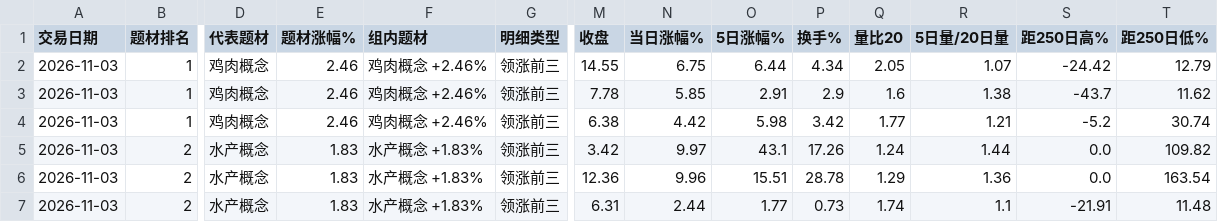
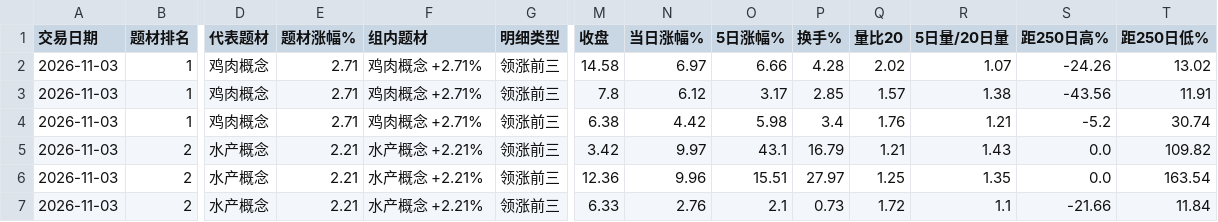
Before and after one commit to nancybhc/a-share-blast-lab, a CSV file: data/full_market/theme_strength_daily_detail.csv, drawn as a sheet; only a part is shown, gaps mark what is left out; the diff covers the shown part only; the diff names each change by its address in the sheet, - before the commit and + after, or states it on an @@ line.

```diff
--- a/data/full_market/theme_strength_daily_detail.csv
+++ b/data/full_market/theme_strength_daily_detail.csv
-E2:E4 (题材涨幅%): 2.46
+E2:E4 (题材涨幅%): 2.71
-F2:F4 (组内题材): 鸡肉概念 +2.46%
+F2:F4 (组内题材): 鸡肉概念 +2.71%
-M2 (收盘): 14.55
+M2 (收盘): 14.58
-N2 (当日涨幅%): 6.75
+N2 (当日涨幅%): 6.97
-O2 (5日涨幅%): 6.44
+O2 (5日涨幅%): 6.66
-P2 (换手%): 4.34
+P2 (换手%): 4.28
-Q2 (量比20): 2.05
+Q2 (量比20): 2.02
-S2 (距250日高%): -24.42
+S2 (距250日高%): -24.26
-T2 (距250日低%): 12.79
+T2 (距250日低%): 13.02
-M3 (收盘): 7.78
+M3 (收盘): 7.8
-N3 (当日涨幅%): 5.85
+N3 (当日涨幅%): 6.12
-O3 (5日涨幅%): 2.91
+O3 (5日涨幅%): 3.17
-P3 (换手%): 2.9
+P3 (换手%): 2.85
-Q3 (量比20): 1.6
+Q3 (量比20): 1.57
-S3 (距250日高%): -43.7
+S3 (距250日高%): -43.56
-T3 (距250日低%): 11.62
+T3 (距250日低%): 11.91
-P4 (换手%): 3.42
+P4 (换手%): 3.4
-Q4 (量比20): 1.77
+Q4 (量比20): 1.76
-E5:E7 (题材涨幅%): 1.83
+E5:E7 (题材涨幅%): 2.21
-F5:F7 (组内题材): 水产概念 +1.83%
+F5:F7 (组内题材): 水产概念 +2.21%
-P5 (换手%): 17.26
+P5 (换手%): 16.79
-Q5 (量比20): 1.24
+Q5 (量比20): 1.21
-R5 (5日量/20日量): 1.44
+R5 (5日量/20日量): 1.43
-P6 (换手%): 28.78
+P6 (换手%): 27.97
-Q6 (量比20): 1.29
+Q6 (量比20): 1.25
-R6 (5日量/20日量): 1.36
+R6 (5日量/20日量): 1.35
-M7 (收盘): 6.31
+M7 (收盘): 6.33
-N7 (当日涨幅%): 2.44
+N7 (当日涨幅%): 2.76
-O7 (5日涨幅%): 1.77
+O7 (5日涨幅%): 2.1
-Q7 (量比20): 1.74
+Q7 (量比20): 1.72
-S7 (距250日高%): -21.91
+S7 (距250日高%): -21.66
-T7 (距250日低%): 11.48
+T7 (距250日低%): 11.84
```
Also changed, not shown: 2 added rows, 2 removed rows and 54 edited cells elsewhere in this file, data/full_market/full_market_intraday_summary_2026-11-03.csv, data/full_market/theme_strength_daily_top.csv, 3 other files.
